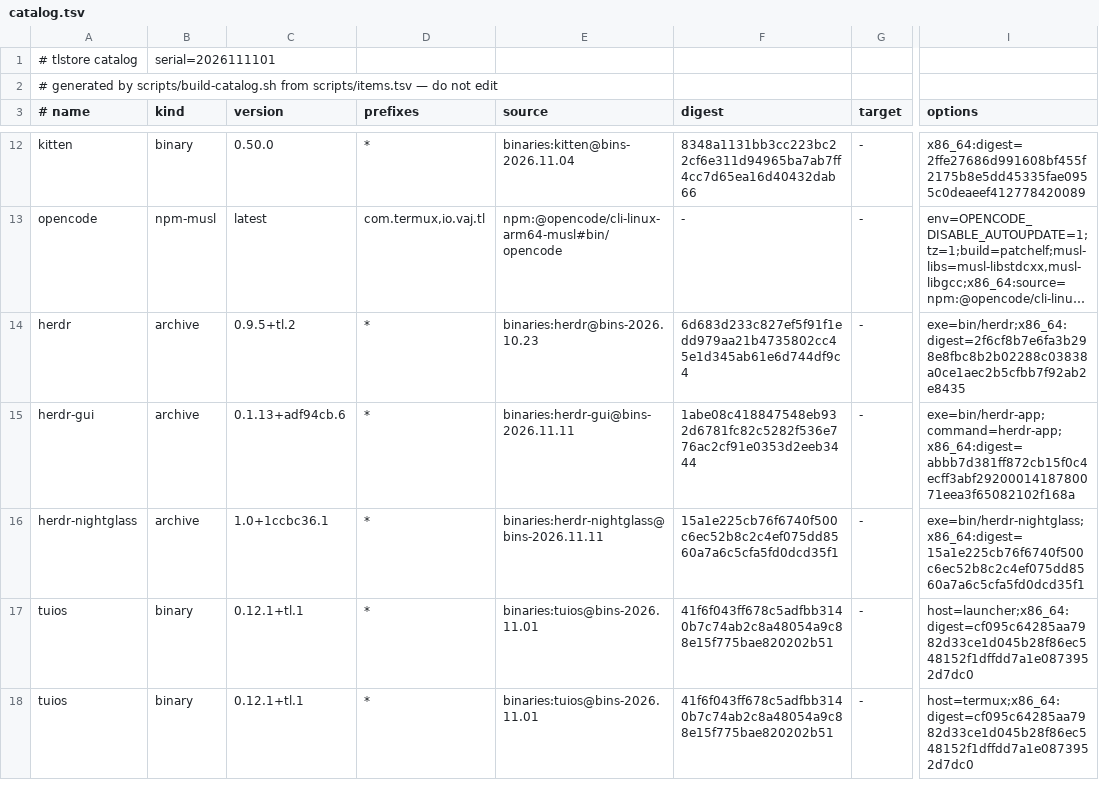
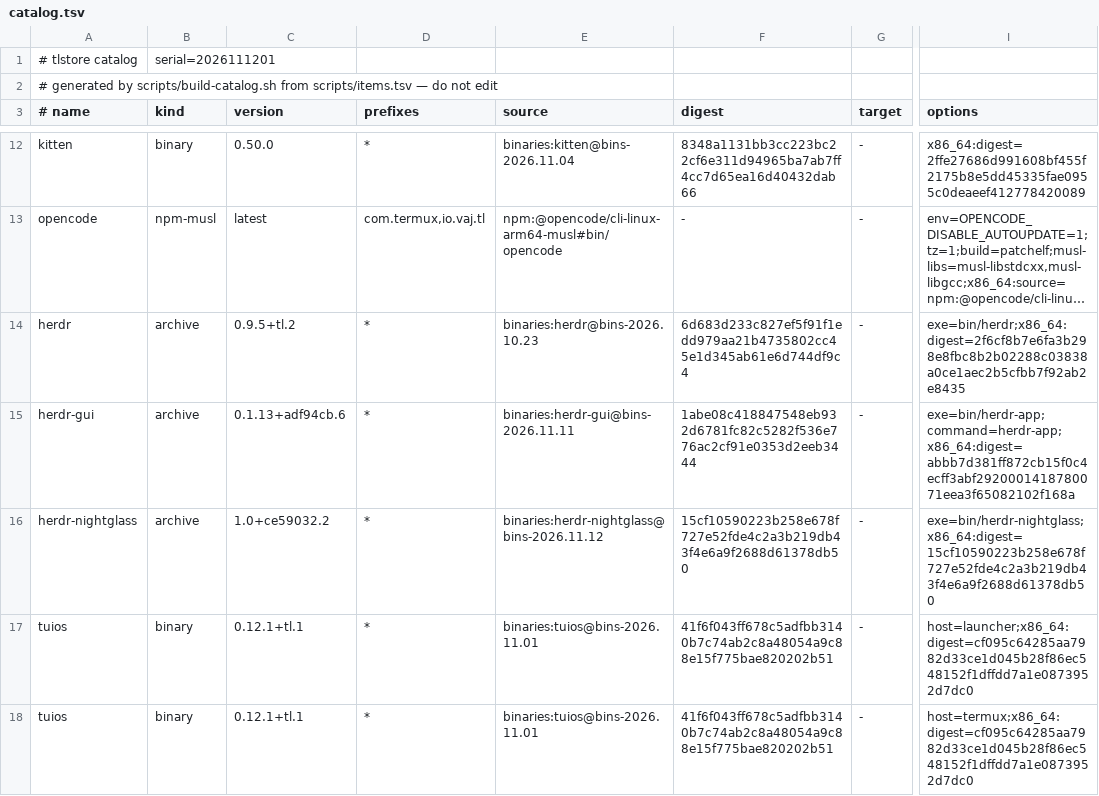
Before and after one commit to PickleHik3/tlstore, a TSV file: dist/catalog.tsv, drawn as a sheet; only a part is shown, gaps mark what is left out; long unchanged cells end in …; the diff names each change by its address in the sheet, - before the commit and + after, or states it on an @@ line.

```diff
--- a/dist/catalog.tsv
+++ b/dist/catalog.tsv
-B1 (kind): serial=2026111101
+B1 (kind): serial=2026111201
-C16 (version): 1.0+1ccbc36.1
+C16 (version): 1.0+ce59032.2
-E16 (source): binaries:herdr-nightglass@bins-2026.11.11
+E16 (source): binaries:herdr-nightglass@bins-2026.11.12
-F16 (digest): 15a1e225cb76f6740f500c6ec52b8c2c4ef075dd8560a7a6c5cfa5fd0dcd35f1
+F16 (digest): 15cf10590223b258e678f727e52fde4c2a3b219db43f4e6a9f2688d61378db50
-I16 (options): exe=bin/herdr-nightglass;x86_64:digest=15a1e225cb76f6740f500c6ec52b8c2c4ef075dd8560a7a6c5cfa5fd0dcd35f1
+I16 (options): exe=bin/herdr-nightglass;x86_64:digest=15cf10590223b258e678f727e52fde4c2a3b219db43f4e6a9f2688d61378db50
```
Also changed, not shown: 2 other files.
